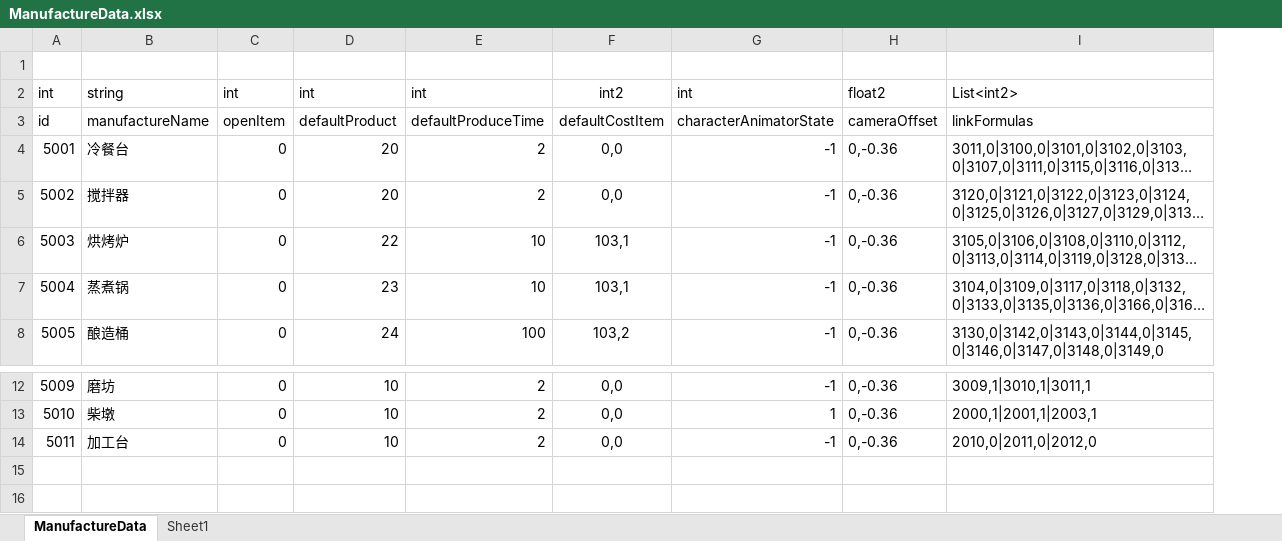
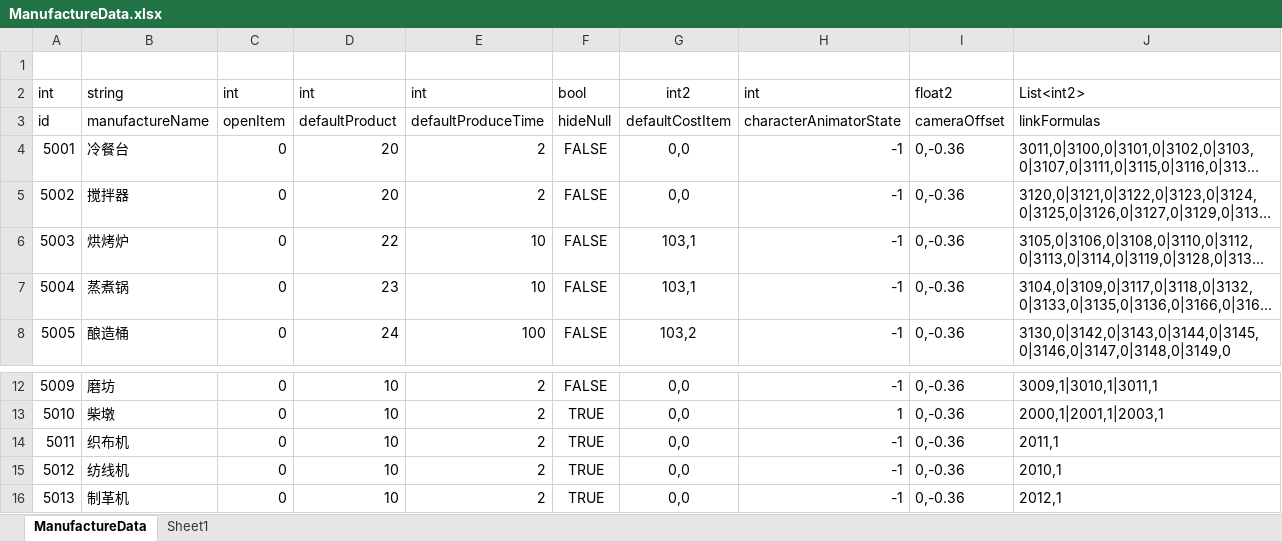
Before and after one commit to shanflyer/Rune-Factory, an Excel workbook: Datas/ManufactureData.xlsx, sheet ManufactureData, drawn as a sheet; only a part is shown, gaps mark what is left out; long unchanged cells end in …; values as stored, in another font and other column widths than the file's, no borders; addresses are those after the commit; the diff names each change by its address in the sheet, - before the commit and + after, or states it on an @@ line.

```diff
--- a/Datas/ManufactureData.xlsx (sheet ManufactureData)
+++ b/Datas/ManufactureData.xlsx (sheet ManufactureData)
+column F, rows 2-8: bool | hideNull | FALSE | FALSE | FALSE | FALSE | FALSE; rows 12-14: FALSE | TRUE | TRUE
-B14: 加工台
+B14: 织布机
-J14: 2010,0|2011,0|2012,0
+J14: 2011,1
+row 15: 5012 | 纺线机 | 0 | 10 | 2 | TRUE | 0,0 | -1 | 0,-0.36 | 2010,1
+row 16: 5013 | 制革机 | 0 | 10 | 2 | TRUE | 0,0 | -1 | 0,-0.36 | 2012,1
```
Also changed, not shown: Datas/FormulaData.xlsx, Datas/PackageSetData.xlsx, 50 other files.
